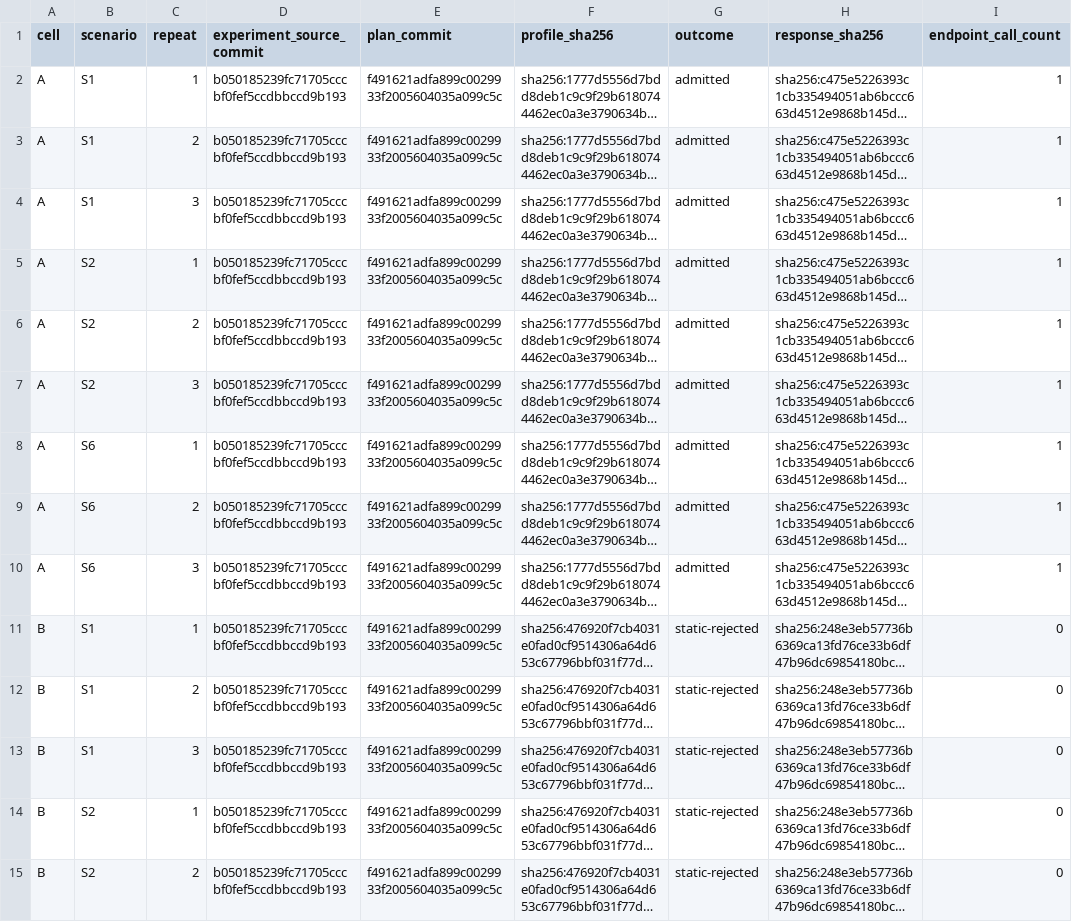
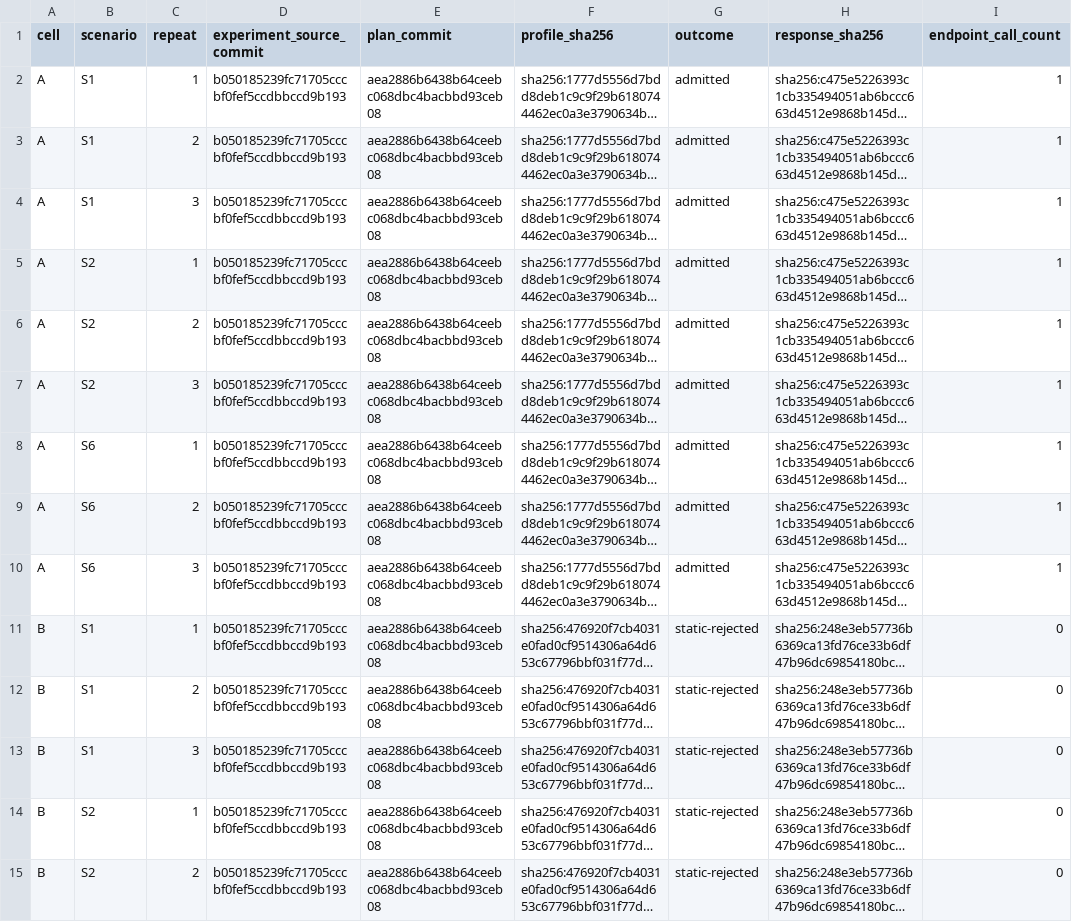
Before and after one commit to lkjsxc/lkjagent, a TSV file: evaluation/evidence/f4d56693cf5153ee5881c19837469ad6318ad202/experiment-outcomes.tsv, drawn as a sheet; only a part is shown; long unchanged cells end in …; the diff covers the shown part only; the diff names each change by its address in the sheet, - before the commit and + after, or states it on an @@ line.

```diff
--- a/evaluation/evidence/f4d56693cf5153ee5881c19837469ad6318ad202/experiment-outcomes.tsv
+++ b/evaluation/evidence/f4d56693cf5153ee5881c19837469ad6318ad202/experiment-outcomes.tsv
-E2:E15 (plan_commit): f491621adfa899c0029933f2005604035a099c5c
+E2:E15 (plan_commit): aea2886b6438b64ceebc068dbc4bacbbd93ceb08
```
Also changed, not shown: 142 edited cells elsewhere in this file, evaluation/evidence/f4d56693cf5153ee5881c19837469ad6318ad202/commands.tsv.
